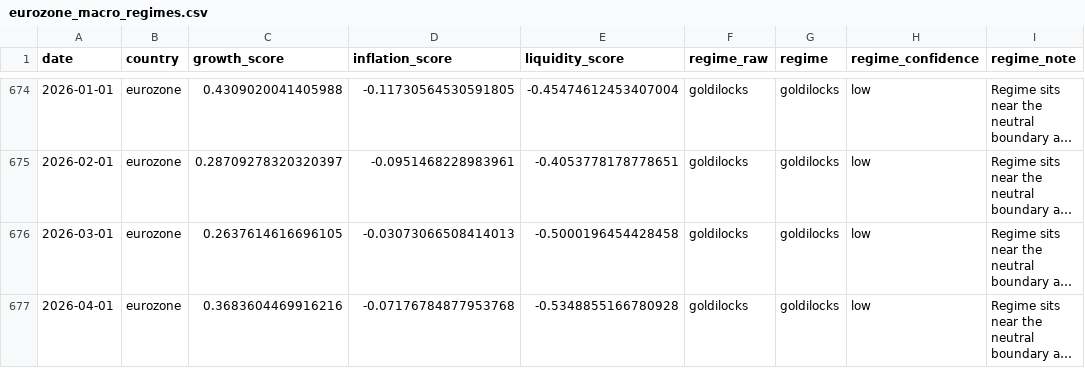
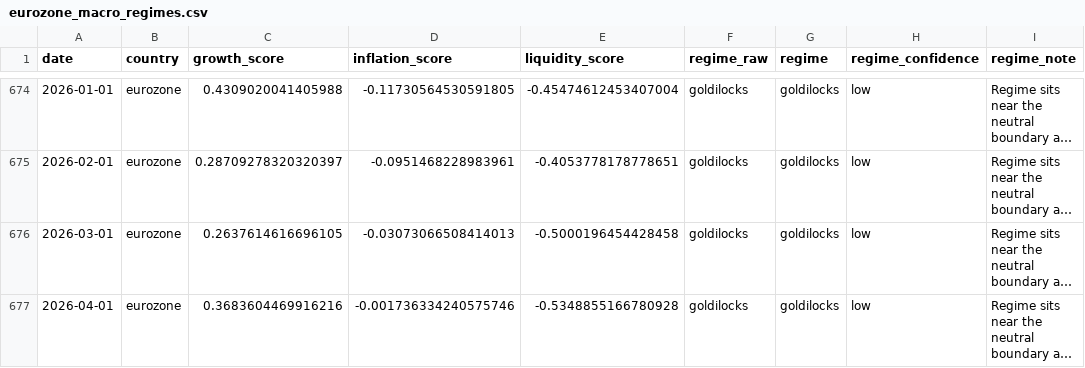
Before and after one commit to Ethan4Zhou/Global-Macro-Monitor, a CSV file: data/processed/eurozone_macro_regimes.csv, drawn as a sheet; only a part is shown, gaps mark what is left out; long unchanged cells end in …; the diff names each change by its address in the sheet, - before the commit and + after, or states it on an @@ line.

```diff
--- a/data/processed/eurozone_macro_regimes.csv
+++ b/data/processed/eurozone_macro_regimes.csv
-D677 (inflation_score): -0.07176784877953768
+D677 (inflation_score): -0.001736334240575746
```
Also changed, not shown: data/processed/eurozone_macro_features.csv, data/raw/api/global_markets/normalized/credit_spread_proxy.csv, 20 other files.
